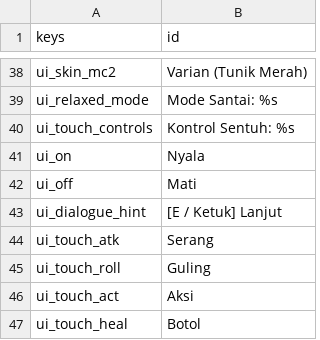
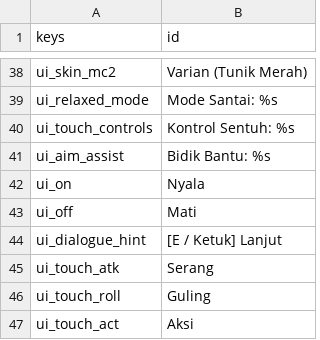
Before and after one commit to Zeepeline/legend-lumina, a CSV file: godot/localization/lumina.csv, drawn as a sheet; only a part is shown, gaps mark what is left out; the shorter side is filled out with more unchanged rows.

```diff
--- a/godot/localization/lumina.csv
+++ b/godot/localization/lumina.csv
@@ -40,2 +40,3 @@ ui_relaxed_mode,"Mode Santai: %s"
 ui_touch_controls,"Kontrol Sentuh: %s"
+ui_aim_assist,"Bidik Bantu: %s"
 ui_on,"Nyala"
```
Also changed, not shown: 35 other files.
